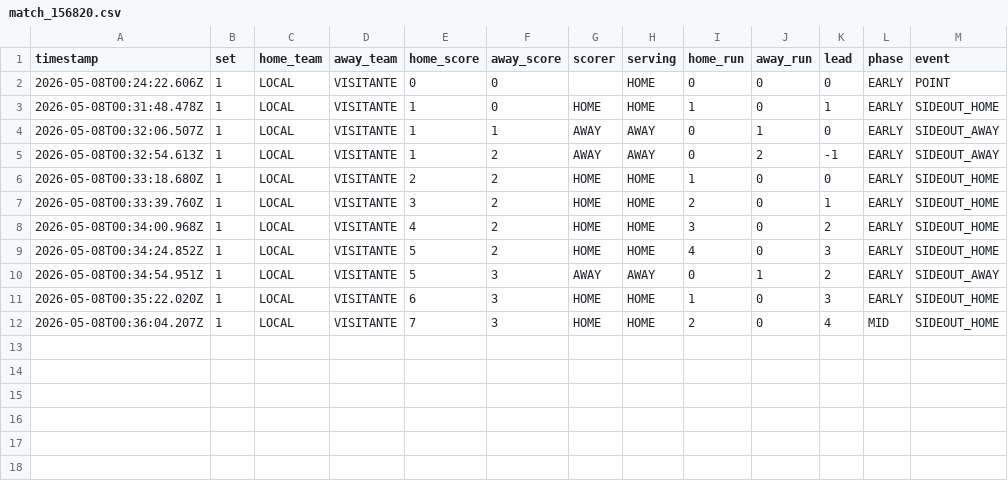
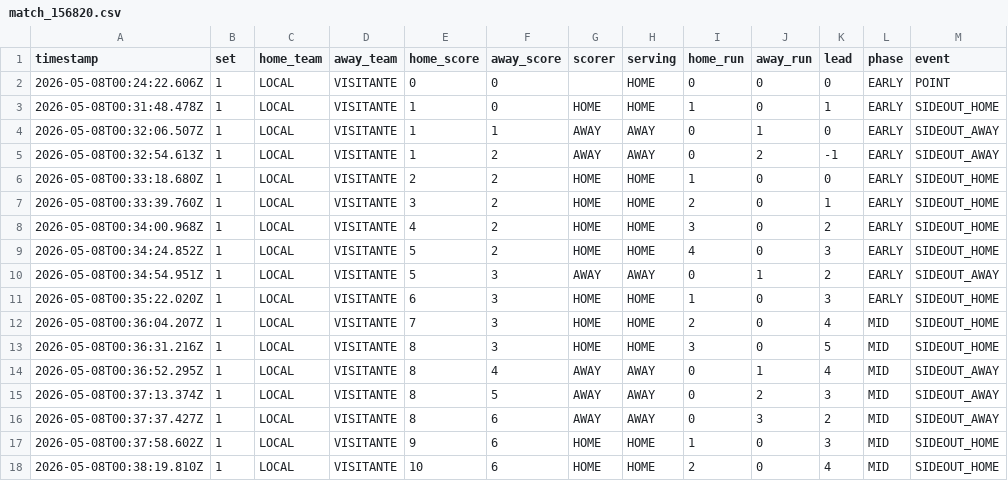
Before and after one commit to gonzal11t0/VoleyInsight, a CSV file: data/match_156820.csv, drawn as a sheet; the diff names each change by its address in the sheet, - before the commit and + after, or states it on an @@ line.

```diff
--- a/data/match_156820.csv
+++ b/data/match_156820.csv
+row 13: 2026-05-08T00:36:31.216Z | 1 | LOCAL | VISITANTE | 8 | 3 | HOME | HOME | 3 | 0 | 5 | MID | SIDEOUT_HOME
+row 14: 2026-05-08T00:36:52.295Z | 1 | LOCAL | VISITANTE | 8 | 4 | AWAY | AWAY | 0 | 1 | 4 | MID | SIDEOUT_AWAY
+row 15: 2026-05-08T00:37:13.374Z | 1 | LOCAL | VISITANTE | 8 | 5 | AWAY | AWAY | 0 | 2 | 3 | MID | SIDEOUT_AWAY
+row 16: 2026-05-08T00:37:37.427Z | 1 | LOCAL | VISITANTE | 8 | 6 | AWAY | AWAY | 0 | 3 | 2 | MID | SIDEOUT_AWAY
+row 17: 2026-05-08T00:37:58.602Z | 1 | LOCAL | VISITANTE | 9 | 6 | HOME | HOME | 1 | 0 | 3 | MID | SIDEOUT_HOME
+row 18: 2026-05-08T00:38:19.810Z | 1 | LOCAL | VISITANTE | 10 | 6 | HOME | HOME | 2 | 0 | 4 | MID | SIDEOUT_HOME
```
Also changed, not shown: 5 other files.
